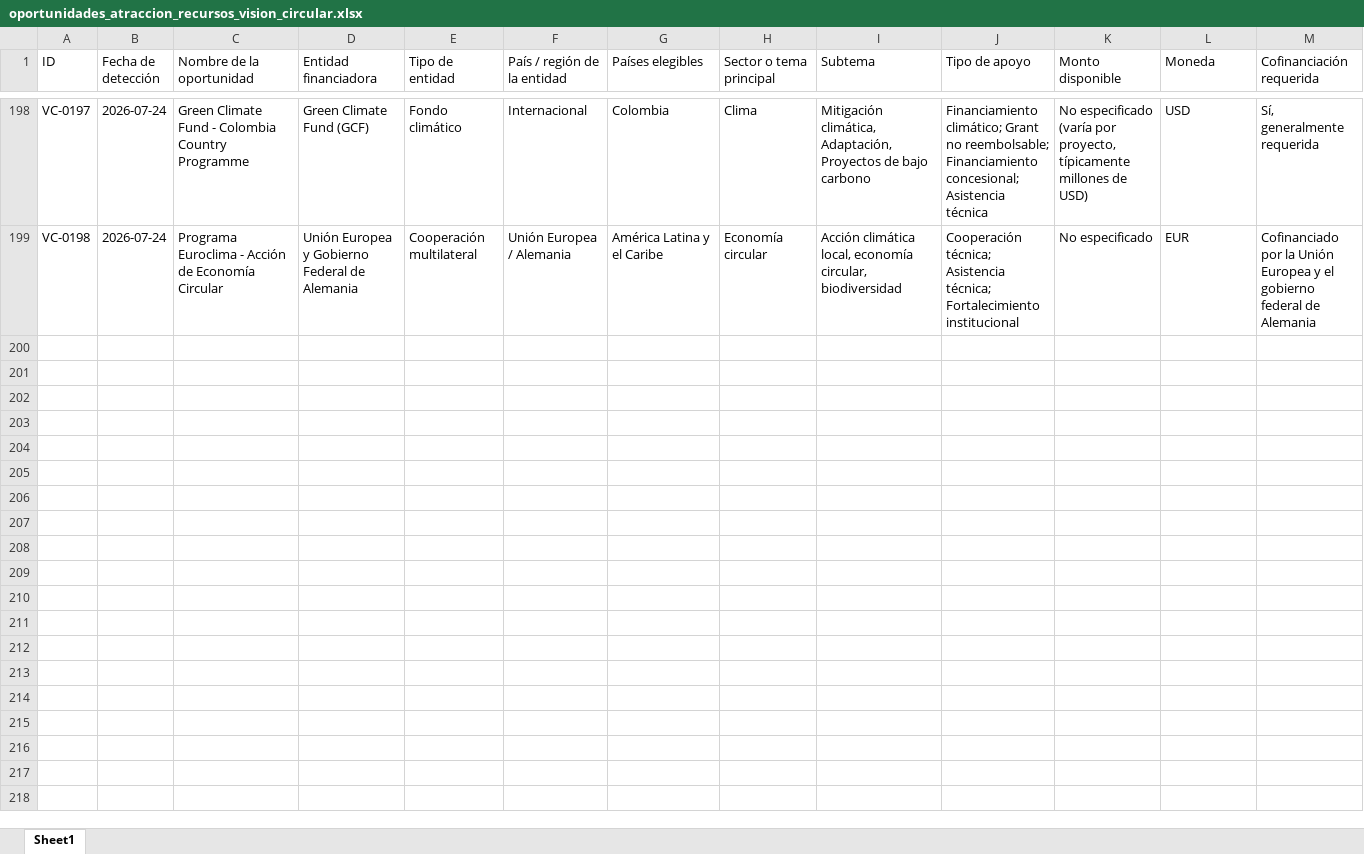
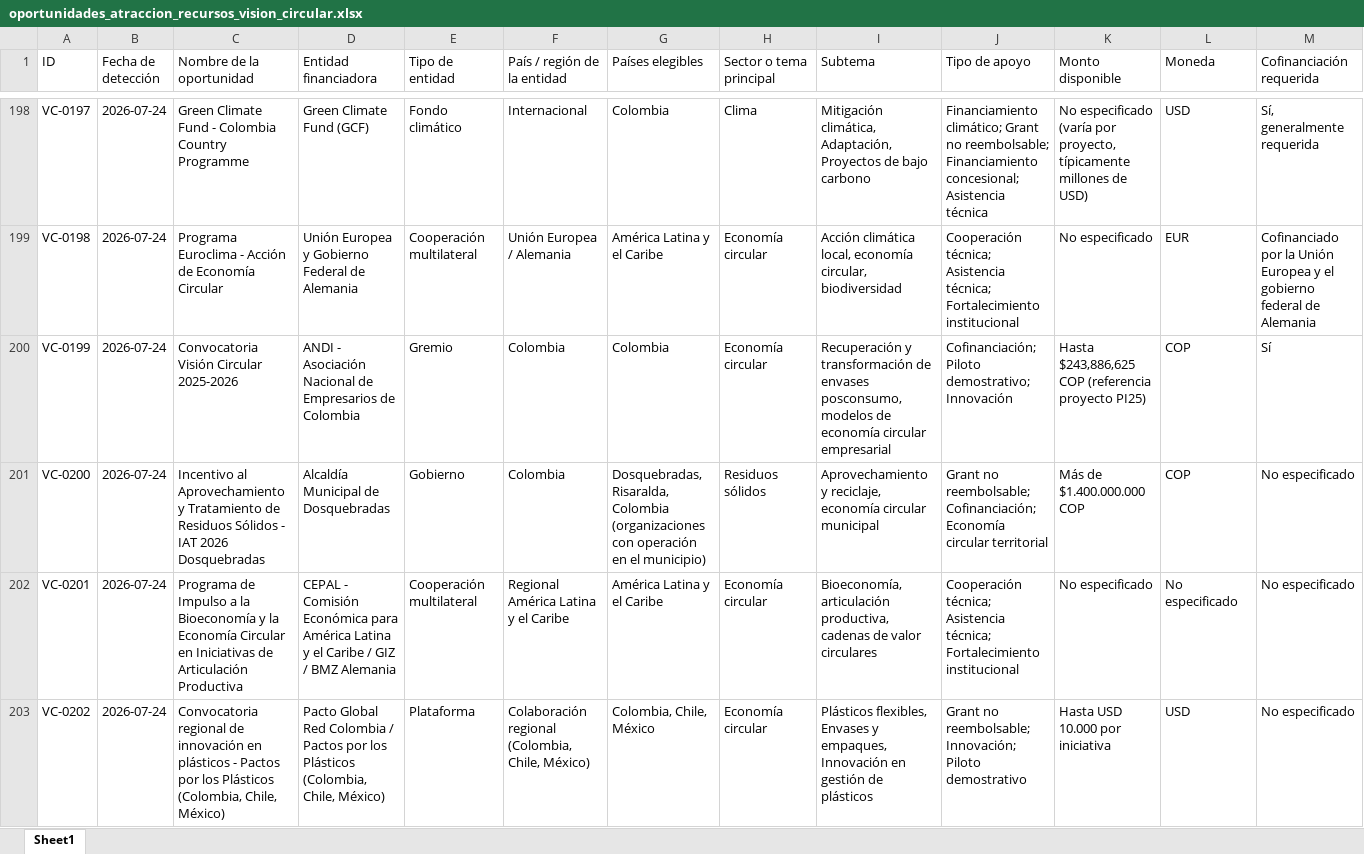
Before and after one commit to Amdavil/herramientas-y-assessment, an Excel workbook: funding-agent/data/oportunidades_atraccion_recursos_vision_circular.xlsx, sheet Sheet1, drawn as a sheet; only a part is shown, gaps mark what is left out; values as stored, in another font and other column widths than the file's, no borders; rows hold the shown columns only; the diff covers the shown part only; the diff names each change by its address in the sheet, - before the commit and + after, or states it on an @@ line.

```diff
--- a/funding-agent/data/oportunidades_atraccion_recursos_vision_circular.xlsx (sheet Sheet1)
+++ b/funding-agent/data/oportunidades_atraccion_recursos_vision_circular.xlsx (sheet Sheet1)
+row 200: VC-0199 | 2026-07-24 | Convocatoria Visión Circular 2025-2026 | ANDI - Asociación Nacional de Empresarios de Colombia | Gremio | Colombia | Colombia | Economía circular | Recuperación y transformación de envases posconsumo, modelos de economía circular empresarial | Cofinanciación; Piloto demostrativo; Innovación | Hasta $243,886,625 COP (referencia proyecto PI25) | COP | Sí
+row 201: VC-0200 | 2026-07-24 | Incentivo al Aprovechamiento y Tratamiento de Residuos Sólidos - IAT 2026 Dosquebradas | Alcaldía Municipal de Dosquebradas | Gobierno | Colombia | Dosquebradas, Risaralda, Colombia (organizaciones con operación en el municipio) | Residuos sólidos | Aprovechamiento y reciclaje, economía circular municipal | Grant no reembolsable; Cofinanciación; Economía circular territorial | Más de $1.400.000.000 COP | COP | No especificado
+row 202: VC-0201 | 2026-07-24 | Programa de Impulso a la Bioeconomía y la Economía Circular en Iniciativas de Articulación Productiva | CEPAL - Comisión Económica para América Latina y el Caribe / GIZ / BMZ Alemania | Cooperación multilateral | Regional América Latina y el Caribe | América Latina y el Caribe | Economía circular | Bioeconomía, articulación productiva, cadenas de valor circulares | Cooperación técnica; Asistencia técnica; Fortalecimiento institucional | No especificado | No especificado | No especificado
+row 203: VC-0202 | 2026-07-24 | Convocatoria regional de innovación en plásticos - Pactos por los Plásticos (Colombia, Chile, México) | Pacto Global Red Colombia / Pactos por los Plásticos (Colombia, Chile, México) | Plataforma | Colaboración regional (Colombia, Chile, México) | Colombia, Chile, México | Economía circular | Plásticos flexibles, Envases y empaques, Innovación en gestión de plásticos | Grant no reembolsable; Innovación; Piloto demostrativo | Hasta USD 10.000 por iniciativa | USD | No especificado
```
Also changed, not shown: 11 added rows elsewhere in this sheet, 1 other file.
